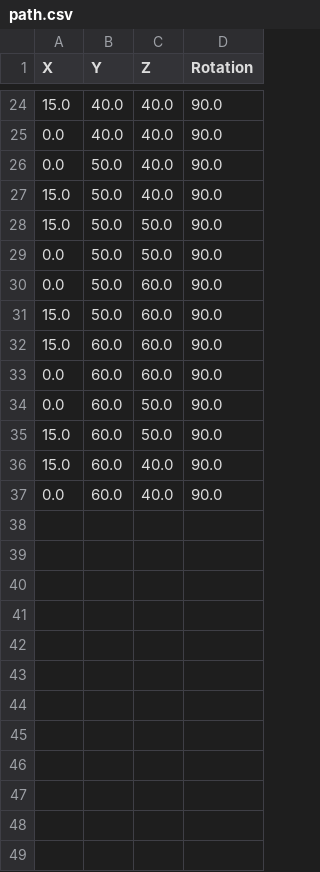
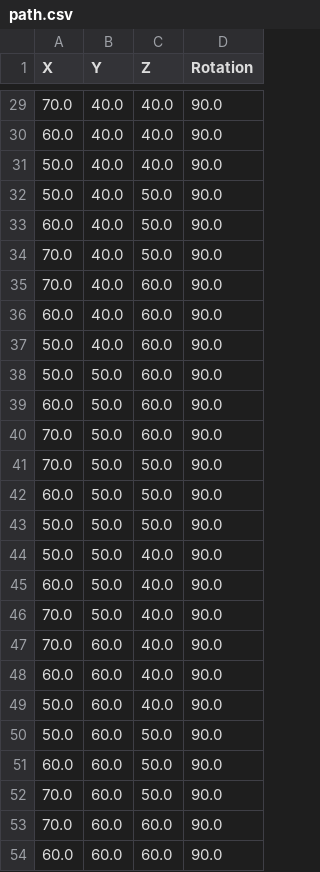
Before and after one commit to Alice-Xiong/magnet_mapper_control, a CSV file: path.csv, drawn as a sheet; only a part is shown, gaps mark what is left out; the diff covers the shown part only.

```diff
--- a/path.csv
+++ b/path.csv
@@ -24,14 +29,26 @@ X,Y,Z,Rotation
-15.0,40.0,40.0,90.0
-0.0,40.0,40.0,90.0
-0.0,50.0,40.0,90.0
-15.0,50.0,40.0,90.0
-15.0,50.0,50.0,90.0
-0.0,50.0,50.0,90.0
-0.0,50.0,60.0,90.0
-15.0,50.0,60.0,90.0
-15.0,60.0,60.0,90.0
-0.0,60.0,60.0,90.0
-0.0,60.0,50.0,90.0
-15.0,60.0,50.0,90.0
-15.0,60.0,40.0,90.0
-0.0,60.0,40.0,90.0
+70.0,40.0,40.0,90.0
+60.0,40.0,40.0,90.0
+50.0,40.0,40.0,90.0
+50.0,40.0,50.0,90.0
+60.0,40.0,50.0,90.0
+70.0,40.0,50.0,90.0
+70.0,40.0,60.0,90.0
+60.0,40.0,60.0,90.0
+50.0,40.0,60.0,90.0
+50.0,50.0,60.0,90.0
+60.0,50.0,60.0,90.0
+70.0,50.0,60.0,90.0
+70.0,50.0,50.0,90.0
+60.0,50.0,50.0,90.0
+50.0,50.0,50.0,90.0
+50.0,50.0,40.0,90.0
+60.0,50.0,40.0,90.0
+70.0,50.0,40.0,90.0
+70.0,60.0,40.0,90.0
+60.0,60.0,40.0,90.0
+50.0,60.0,40.0,90.0
+50.0,60.0,50.0,90.0
+60.0,60.0,50.0,90.0
+70.0,60.0,50.0,90.0
+70.0,60.0,60.0,90.0
+60.0,60.0,60.0,90.0
```
Also changed, not shown: 15 added rows, 9 removed rows and 20 edited cells elsewhere in this file, 6 other files.
